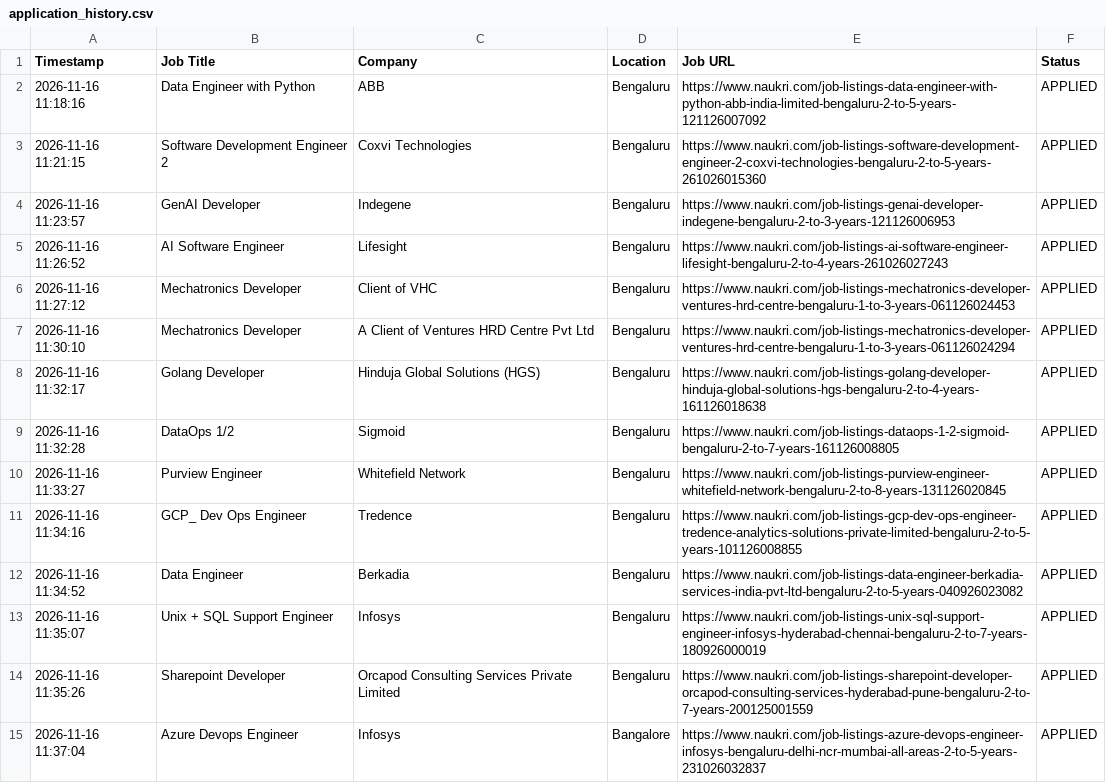
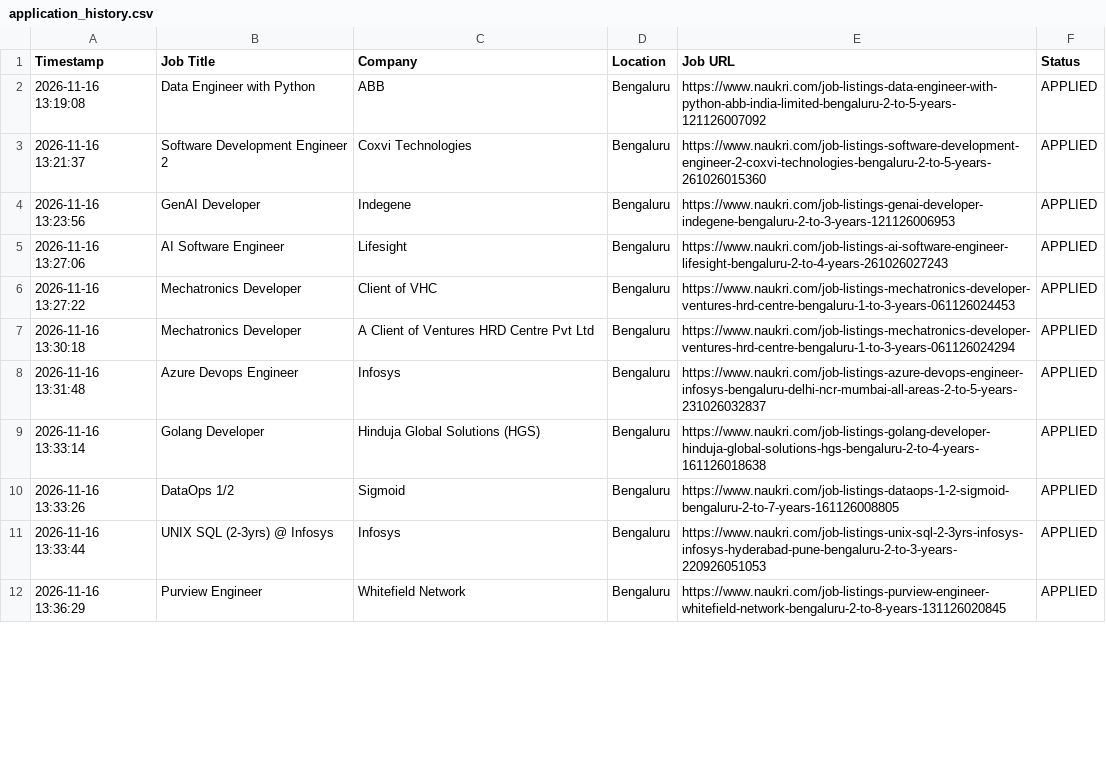
Before and after one commit to Gnanakumar2001/jobs, a CSV file: logs/application_history.csv, drawn as a sheet; only a part is shown; the diff covers the shown part only.

```diff
--- a/logs/application_history.csv
+++ b/logs/application_history.csv
@@ -1,15 +1,12 @@
 Timestamp,Job Title,Company,Location,Job URL,Status
-2026-11-16 11:18:16,Data Engineer with Python,ABB,Bengaluru,https://www.naukri.com/job-listings-data-engineer-with-python-abb-india-limited-bengaluru-2-to-5-years-121126007092,APPLIED
-2026-11-16 11:21:15,Software Development Engineer 2,Coxvi Technologies,Bengaluru,https://www.naukri.com/job-listings-software-development-engineer-2-coxvi-technologies-bengaluru-2-to-5-years-261026015360,APPLIED
-2026-11-16 11:23:57,GenAI Developer,Indegene,Bengaluru,https://www.naukri.com/job-listings-genai-developer-indegene-bengaluru-2-to-3-years-121126006953,APPLIED
-2026-11-16 11:26:52,AI Software Engineer,Lifesight,Bengaluru,https://www.naukri.com/job-listings-ai-software-engineer-lifesight-bengaluru-2-to-4-years-261026027243,APPLIED
-2026-11-16 11:27:12,Mechatronics Developer,Client of VHC,Bengaluru,https://www.naukri.com/job-listings-mechatronics-developer-ventures-hrd-centre-bengaluru-1-to-3-years-061126024453,APPLIED
-2026-11-16 11:30:10,Mechatronics Developer,A Client of Ventures HRD Centre Pvt Ltd,Bengaluru,https://www.naukri.com/job-listings-mechatronics-developer-ventures-hrd-centre-bengaluru-1-to-3-years-061126024294,APPLIED
-2026-11-16 11:32:17,Golang Developer,Hinduja Global Solutions (HGS),Bengaluru,https://www.naukri.com/job-listings-golang-developer-hinduja-global-solutions-hgs-bengaluru-2-to-4-years-161126018638,APPLIED
-2026-11-16 11:32:28,DataOps 1/2,Sigmoid,Bengaluru,https://www.naukri.com/job-listings-dataops-1-2-sigmoid-bengaluru-2-to-7-years-161126008805,APPLIED
-2026-11-16 11:33:27,Purview Engineer,Whitefield Network,Bengaluru,https://www.naukri.com/job-listings-purview-engineer-whitefield-network-bengaluru-2-to-8-years-131126020845,APPLIED
-2026-11-16 11:34:16,GCP_ Dev Ops Engineer,Tredence,Bengaluru,https://www.naukri.com/job-listings-gcp-dev-ops-engineer-tredence-analytics-solutions-private-limited-bengaluru-2-to-5-years-101126008855,APPLIED
-2026-11-16 11:34:52,Data Engineer,Berkadia,Bengaluru,https://www.naukri.com/job-listings-data-engineer-berkadia-services-india-pvt-ltd-bengaluru-2-to-5-years-040926023082,APPLIED
-2026-11-16 11:35:07,Unix + SQL Support Engineer,Infosys,Bengaluru,https://www.naukri.com/job-listings-unix-sql-support-engineer-infosys-hyderabad-chennai-bengaluru-2-to-7-years-180926000019,APPLIED
-2026-11-16 11:35:26,Sharepoint Developer,Orcapod Consulting Services Private Limited,Bengaluru,https://www.naukri.com/job-listings-sharepoint-developer-orcapod-consulting-services-hyderabad-pune-bengaluru-2-to-7-years-200125001559,APPLIED
-2026-11-16 11:37:04,Azure Devops Engineer,Infosys,Bangalore,https://www.naukri.com/job-listings-azure-devops-engineer-infosys-bengaluru-delhi-ncr-mumbai-all-areas-2-to-5-years-231026032837,APPLIED
+2026-11-16 13:19:08,Data Engineer with Python,ABB,Bengaluru,https://www.naukri.com/job-listings-data-engineer-with-python-abb-india-limited-bengaluru-2-to-5-years-121126007092,APPLIED
+2026-11-16 13:21:37,Software Development Engineer 2,Coxvi Technologies,Bengaluru,https://www.naukri.com/job-listings-software-development-engineer-2-coxvi-technologies-bengaluru-2-to-5-years-261026015360,APPLIED
+2026-11-16 13:23:56,GenAI Developer,Indegene,Bengaluru,https://www.naukri.com/job-listings-genai-developer-indegene-bengaluru-2-to-3-years-121126006953,APPLIED
+2026-11-16 13:27:06,AI Software Engineer,Lifesight,Bengaluru,https://www.naukri.com/job-listings-ai-software-engineer-lifesight-bengaluru-2-to-4-years-261026027243,APPLIED
+2026-11-16 13:27:22,Mechatronics Developer,Client of VHC,Bengaluru,https://www.naukri.com/job-listings-mechatronics-developer-ventures-hrd-centre-bengaluru-1-to-3-years-061126024453,APPLIED
+2026-11-16 13:30:18,Mechatronics Developer,A Client of Ventures HRD Centre Pvt Ltd,Bengaluru,https://www.naukri.com/job-listings-mechatronics-developer-ventures-hrd-centre-bengaluru-1-to-3-years-061126024294,APPLIED
+2026-11-16 13:31:48,Azure Devops Engineer,Infosys,Bengaluru,https://www.naukri.com/job-listings-azure-devops-engineer-infosys-bengaluru-delhi-ncr-mumbai-all-areas-2-to-5-years-231026032837,APPLIED
+2026-11-16 13:33:14,Golang Developer,Hinduja Global Solutions (HGS),Bengaluru,https://www.naukri.com/job-listings-golang-developer-hinduja-global-solutions-hgs-bengaluru-2-to-4-years-161126018638,APPLIED
+2026-11-16 13:33:26,DataOps 1/2,Sigmoid,Bengaluru,https://www.naukri.com/job-listings-dataops-1-2-sigmoid-bengaluru-2-to-7-years-161126008805,APPLIED
+2026-11-16 13:33:44,UNIX SQL (2-3yrs) @ Infosys,Infosys,Bengaluru,https://www.naukri.com/job-listings-unix-sql-2-3yrs-infosys-infosys-hyderabad-pune-bengaluru-2-to-3-years-220926051053,APPLIED
+2026-11-16 13:36:29,Purview Engineer,Whitefield Network,Bengaluru,https://www.naukri.com/job-listings-purview-engineer-whitefield-network-bengaluru-2-to-8-years-131126020845,APPLIED
```
Also changed, not shown: 7 added rows, 4 removed rows and 34 edited cells elsewhere in this file, logs/skipped_jobs.csv, 5 other files.
